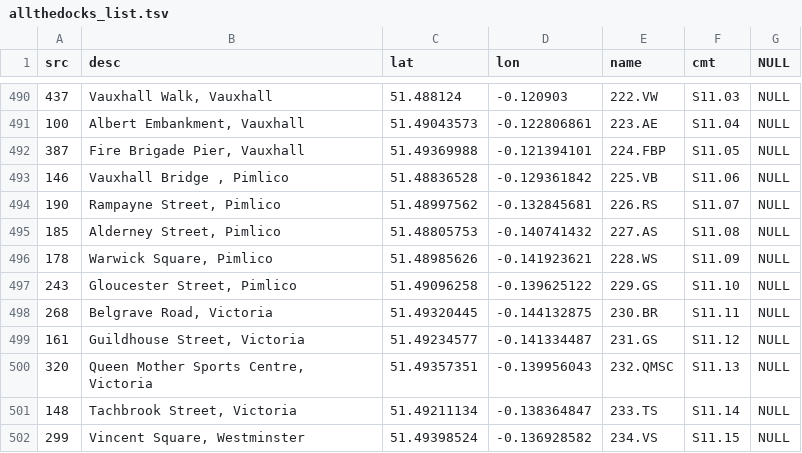
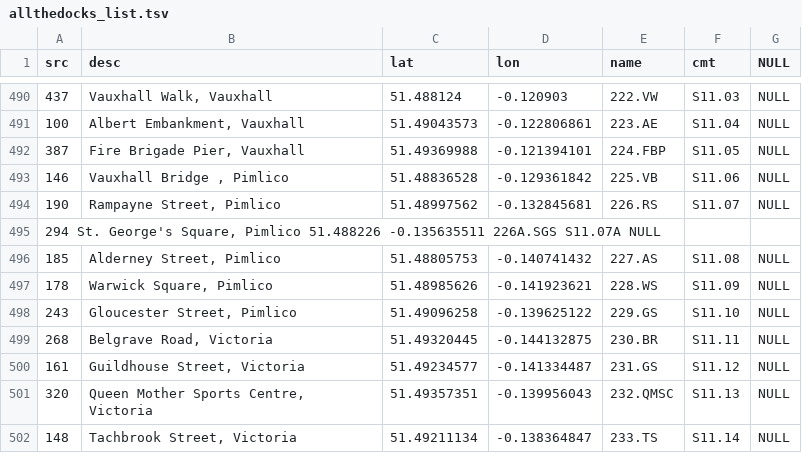
Before and after one commit to oobrien/allthedocks, a TSV file: allthedocks_list.tsv, drawn as a sheet; only a part is shown, gaps mark what is left out; the shorter side is filled out with more unchanged rows; the diff names each change by its address in the sheet, - before the commit and + after, or states it on an @@ line.

Commit message:
Update allthedocks_list.tsv

```diff
--- a/allthedocks_list.tsv
+++ b/allthedocks_list.tsv
+row 495: 294 St. George's Square, Pimlico 51.488226 -0.135635511 226A.SGS S11.07A NULL
```
